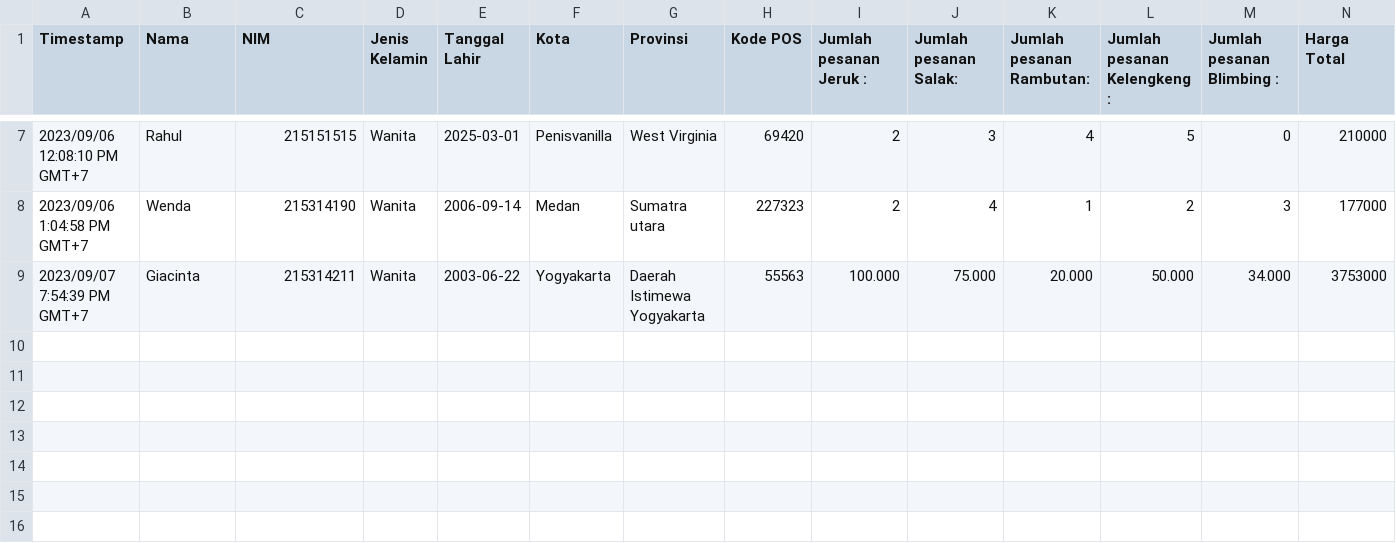
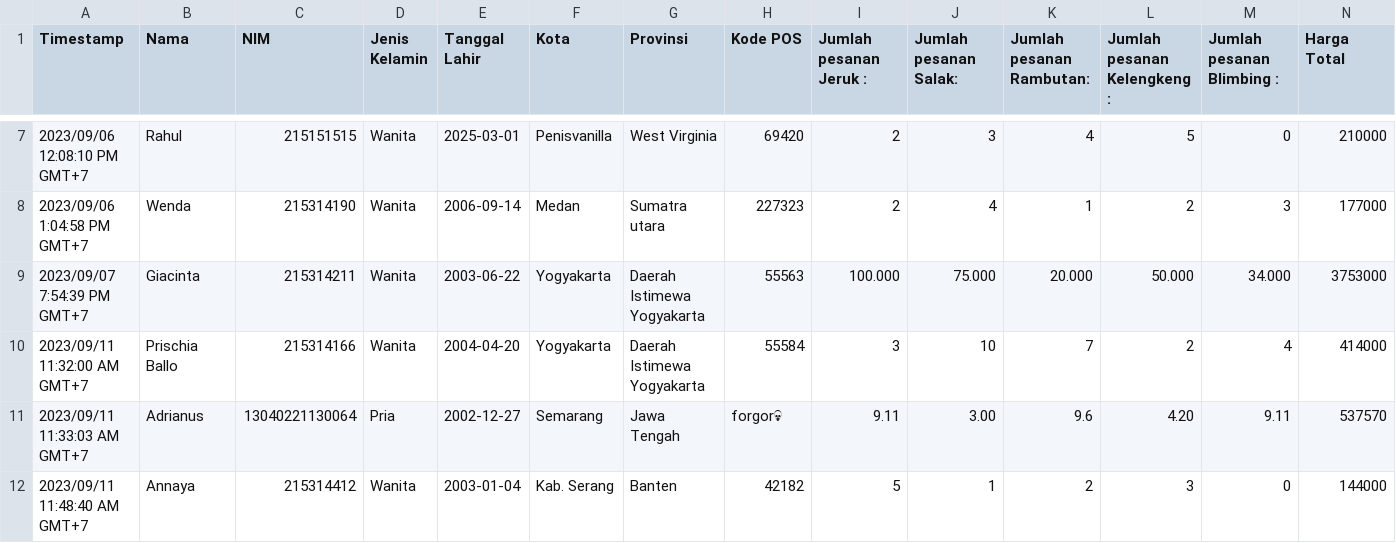
Before and after one commit to REDummy/PD, a CSV file: Toko Buah _MELON ;)_.csv, drawn as a sheet; only a part is shown, gaps mark what is left out.

```diff
--- a/Toko Buah _MELON ;)_.csv
+++ b/Toko Buah _MELON ;)_.csv
@@ -9 +9,4 @@
 "2023/09/07 7:54:39 PM GMT+7","Giacinta","215314211","Wanita","2003-06-22","Yogyakarta","Daerah Istimewa Yogyakarta","55563","100.000","75.000","20.000","50.000","34.000","3753000"
+"2023/09/11 11:32:00 AM GMT+7","Prischia Ballo","215314166","Wanita","2004-04-20","Yogyakarta","Daerah Istimewa Yogyakarta","55584","3","10","7","2","4","414000"
+"2023/09/11 11:33:03 AM GMT+7","Adrianus ","13040221130064","Pria","2002-12-27","Semarang","Jawa Tengah","forgor💀","9.11","3.00","9.6","4.20","9.11","537570"
+"2023/09/11 11:48:40 AM GMT+7","Annaya ","215314412","Wanita","2003-01-04","Kab. Serang","Banten","42182","5","1","2","3","0","144000"
```
Also changed, not shown: minMaxNormalized_data.csv, zScoreNormalized_data.csv, 1 other file.
